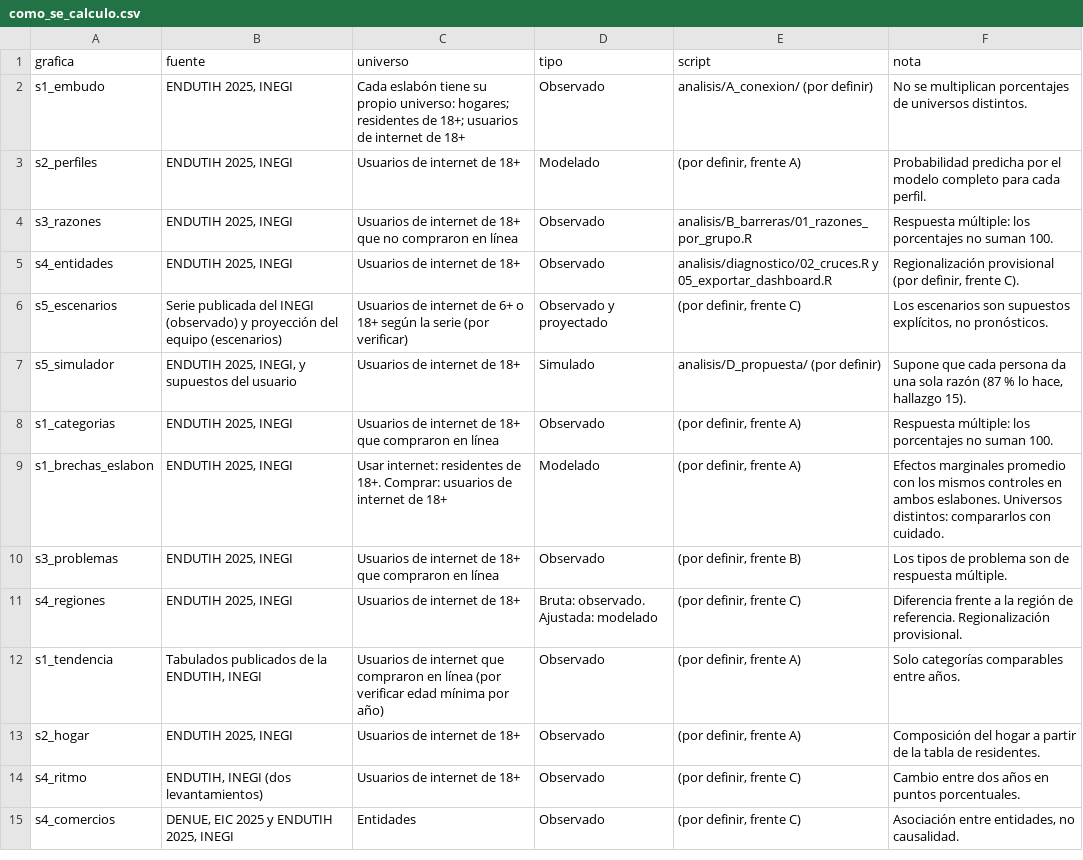
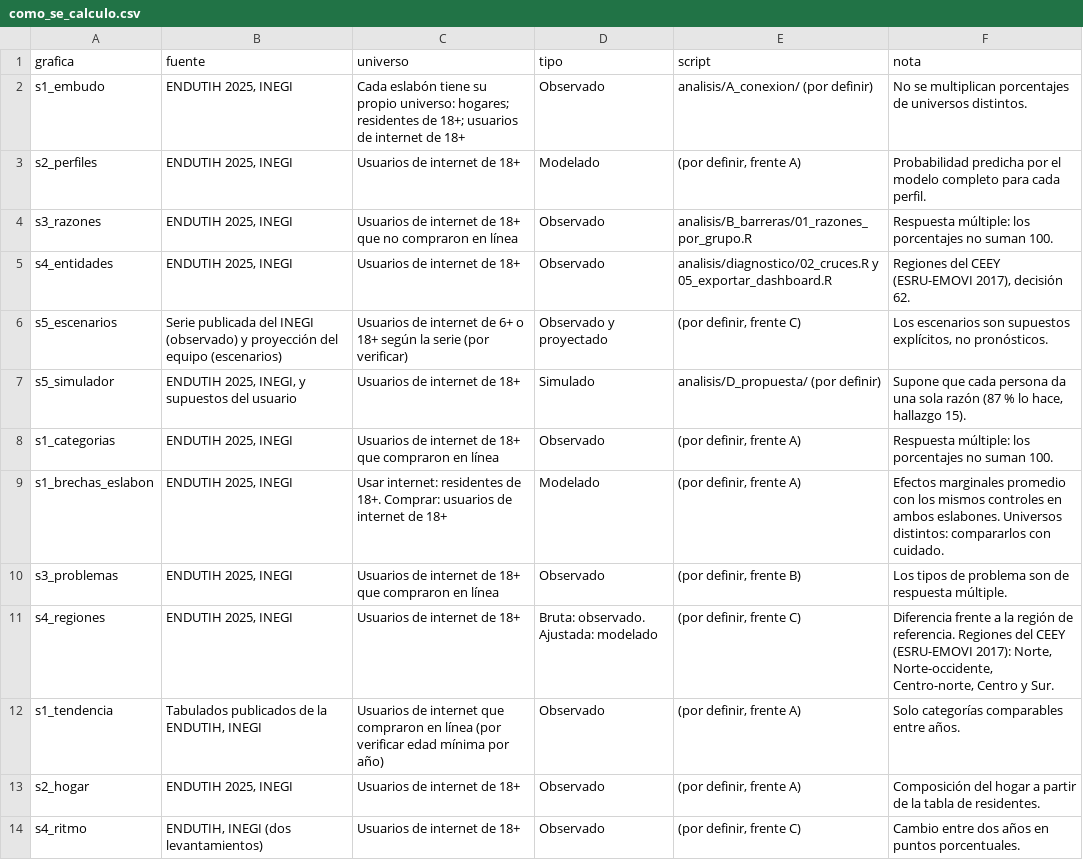
Before and after one commit to rebeloppar/dataton-inegi-2026, a CSV file: dashboard/datos/como_se_calculo.csv, drawn as a sheet; only a part is shown; the shorter side is filled out with more unchanged rows.

```diff
--- a/dashboard/datos/como_se_calculo.csv
+++ b/dashboard/datos/como_se_calculo.csv
@@ -4,3 +4,3 @@ s2_perfiles,"ENDUTIH 2025, INEGI","Usuarios de internet de 18+",Modelado,"(por d
 s3_razones,"ENDUTIH 2025, INEGI","Usuarios de internet de 18+ que no compraron en línea",Observado,"analisis/B_barreras/01_razones_por_grupo.R","Respuesta múltiple: los porcentajes no suman 100."
-s4_entidades,"ENDUTIH 2025, INEGI","Usuarios de internet de 18+",Observado,"analisis/diagnostico/02_cruces.R y 05_exportar_dashboard.R","Regionalización provisional (por definir, frente C)."
+s4_entidades,"ENDUTIH 2025, INEGI","Usuarios de internet de 18+",Observado,"analisis/diagnostico/02_cruces.R y 05_exportar_dashboard.R","Regiones del CEEY (ESRU-EMOVI 2017), decisión 62."
 s5_escenarios,"Serie publicada del INEGI (observado) y proyección del equipo (escenarios)","Usuarios de internet de 6+ o 18+ según la serie (por verificar)",Observado y proyectado,"(por definir, frente C)","Los escenarios son supuestos explícitos, no pronósticos."
@@ -10,3 +10,3 @@ s1_brechas_eslabon,"ENDUTIH 2025, INEGI","Usar internet: residentes de 18+. Comp
 s3_problemas,"ENDUTIH 2025, INEGI","Usuarios de internet de 18+ que compraron en línea",Observado,"(por definir, frente B)","Los tipos de problema son de respuesta múltiple."
-s4_regiones,"ENDUTIH 2025, INEGI","Usuarios de internet de 18+",Bruta: observado. Ajustada: modelado,"(por definir, frente C)","Diferencia frente a la región de referencia. Regionalización provisional."
+s4_regiones,"ENDUTIH 2025, INEGI","Usuarios de internet de 18+",Bruta: observado. Ajustada: modelado,"(por definir, frente C)","Diferencia frente a la región de referencia. Regiones del CEEY (ESRU-EMOVI 2017): Norte, Norte-occidente, Centro-norte, Centro y Sur."
 s1_tendencia,"Tabulados publicados de la ENDUTIH, INEGI","Usuarios de internet que compraron en línea (por verificar edad mínima por año)",Observado,"(por definir, frente A)","Solo categorías comparables entre años."
```
Also changed, not shown: dashboard/datos/s1_categorias.csv, dashboard/datos/s1_embudo.csv, 23 other files.
